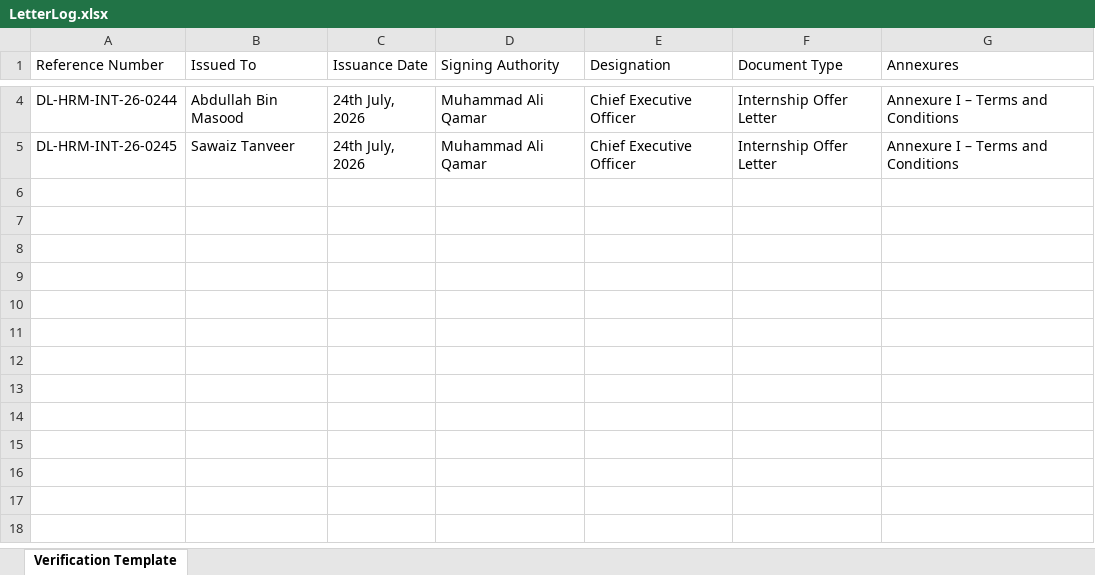
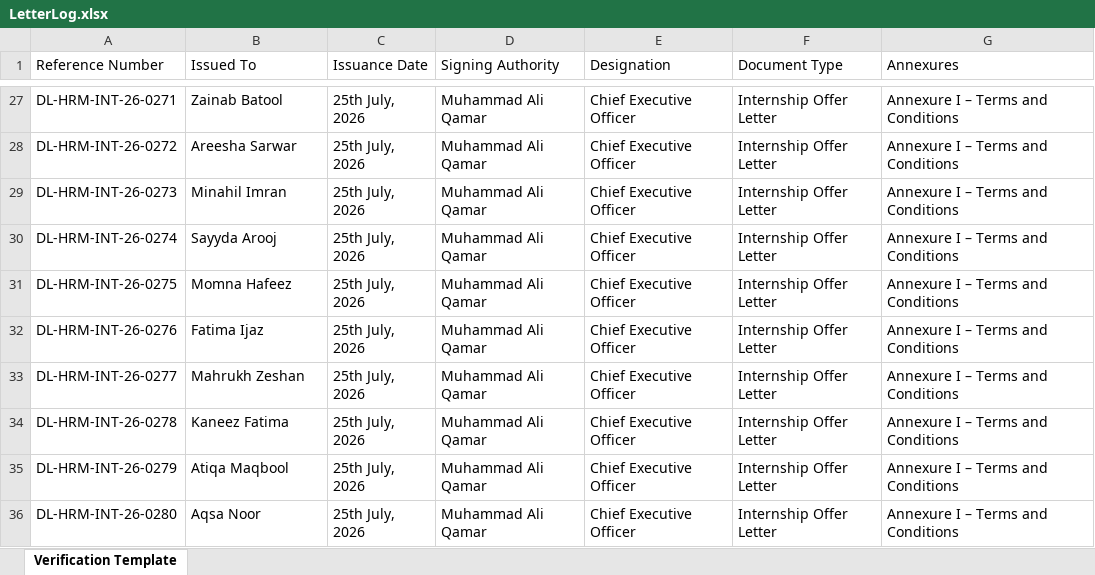
Before and after one commit to muhammadaliqamar/verification, an Excel workbook: LetterLog.xlsx, sheet Verification Template, drawn as a sheet; only a part is shown, gaps mark what is left out; values as stored, in another font and other column widths than the file's, no borders; addresses are those after the commit; the diff covers the shown part only; the diff names each change by its address in the sheet, - before the commit and + after, or states it on an @@ line.

Commit message:
feat: ingest 35 records from LetterLog.xlsx and generate bulk QR codes

```diff
--- a/LetterLog.xlsx (sheet Verification Template)
+++ b/LetterLog.xlsx (sheet Verification Template)
-A27 (Reference Number): DL-HRM-INT-26-0244
+A27 (Reference Number): DL-HRM-INT-26-0271
-B27 (Issued To): Abdullah Bin Masood
+B27 (Issued To): Zainab Batool
-C27 (Issuance Date): 24th July, 2026
+C27 (Issuance Date): 25th July, 2026
+row 28: DL-HRM-INT-26-0272 | Areesha Sarwar | 25th July, 2026 | Muhammad Ali Qamar | Chief Executive Officer | Internship Offer Letter | Annexure I – Terms and Conditions
+row 29: DL-HRM-INT-26-0273 | Minahil Imran | 25th July, 2026 | Muhammad Ali Qamar | Chief Executive Officer | Internship Offer Letter | Annexure I – Terms and Conditions
+row 30: DL-HRM-INT-26-0274 | Sayyda Arooj | 25th July, 2026 | Muhammad Ali Qamar | Chief Executive Officer | Internship Offer Letter | Annexure I – Terms and Conditions
+row 31: DL-HRM-INT-26-0275 | Momna Hafeez | 25th July, 2026 | Muhammad Ali Qamar | Chief Executive Officer | Internship Offer Letter | Annexure I – Terms and Conditions
+row 32: DL-HRM-INT-26-0276 | Fatima Ijaz | 25th July, 2026 | Muhammad Ali Qamar | Chief Executive Officer | Internship Offer Letter | Annexure I – Terms and Conditions
+row 33: DL-HRM-INT-26-0277 | Mahrukh Zeshan | 25th July, 2026 | Muhammad Ali Qamar | Chief Executive Officer | Internship Offer Letter | Annexure I – Terms and Conditions
-A34 (Reference Number): DL-HRM-INT-26-0245
+A34 (Reference Number): DL-HRM-INT-26-0278
-B34 (Issued To): Sawaiz Tanveer
+B34 (Issued To): Kaneez Fatima
-C34 (Issuance Date): 24th July, 2026
+C34 (Issuance Date): 25th July, 2026
+row 35: DL-HRM-INT-26-0279 | Atiqa Maqbool | 25th July, 2026 | Muhammad Ali Qamar | Chief Executive Officer | Internship Offer Letter | Annexure I – Terms and Conditions
+row 36: DL-HRM-INT-26-0280 | Aqsa Noor | 25th July, 2026 | Muhammad Ali Qamar | Chief Executive Officer | Internship Offer Letter | Annexure I – Terms and Conditions
```
Also changed, not shown: 23 added rows, 6 edited cells and cell formats elsewhere in this sheet.
